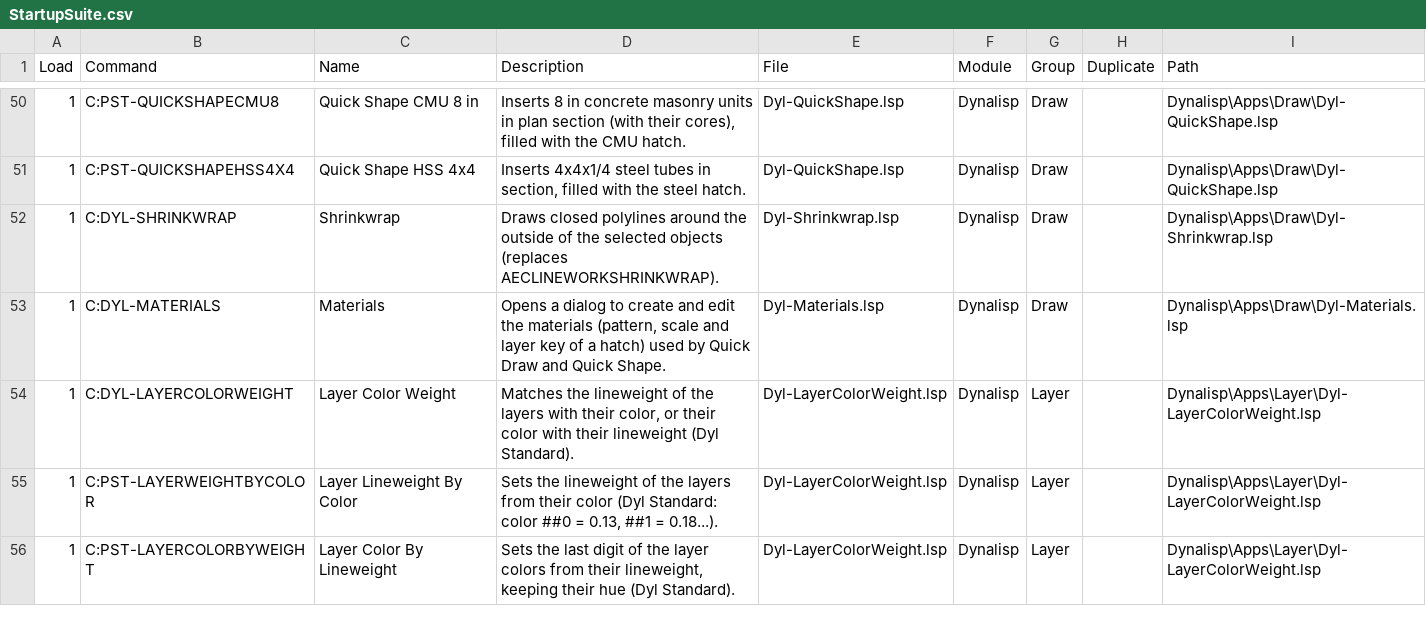
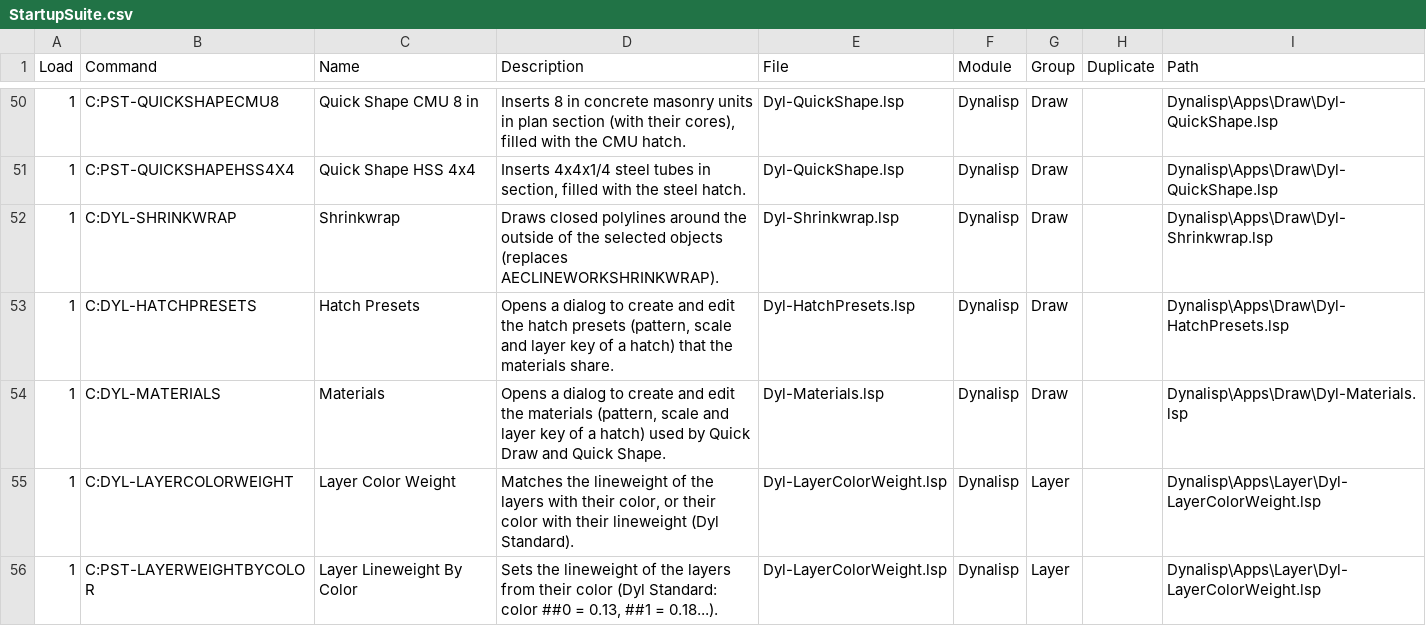
Before and after one commit to samagior/DynALisp.bundle, a CSV file: Contents/Resources/StartupSuite.csv, drawn as a sheet; only a part is shown, gaps mark what is left out; the shorter side is filled out with more unchanged rows; the diff names each change by its address in the sheet, - before the commit and + after, or states it on an @@ line.

```diff
--- a/Contents/Resources/StartupSuite.csv
+++ b/Contents/Resources/StartupSuite.csv
+row 53: 1 | C:DYL-HATCHPRESETS | Hatch Presets | Opens a dialog to create and edit the hatch presets (pattern, scale and layer key of a hatch) that the materials share. | Dyl-HatchPresets.lsp | Dynalisp | Draw |  | Dynalisp\Apps\Draw\Dyl-HatchPresets.lsp
```
Also changed, not shown: Installer/Ribbon/Ribbon.csv, Installer/Ribbon/Ribbon.fr.csv, 11 other files.
